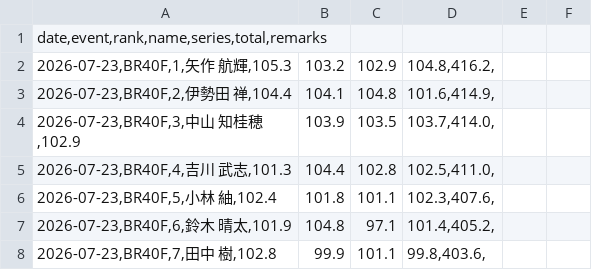
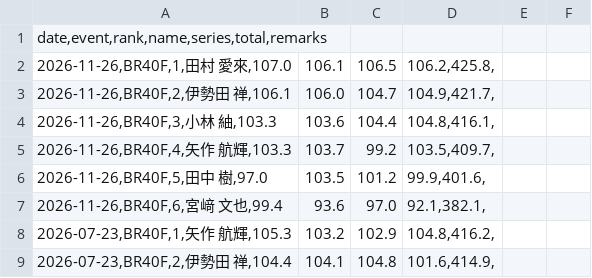
Before and after one commit to KanagawaRifle/kanagawa-rifle, a CSV file: packages/yrsa-website/data/competitions/rifle-shooting-class/results.csv, drawn as a sheet; only a part is shown; the shorter side is filled out with more unchanged rows.

Commit message:
feat(yrsa-website): add November 2026 rifle shooting class results

```diff
--- a/packages/yrsa-website/data/competitions/rifle-shooting-class/results.csv
+++ b/packages/yrsa-website/data/competitions/rifle-shooting-class/results.csv
@@ -1,2 +1,8 @@
 date,event,rank,name,series,total,remarks
+2026-11-26,BR40F,1,田村 愛來,107.0|106.1|106.5|106.2,425.8,
+2026-11-26,BR40F,2,伊勢田 禅,106.1|106.0|104.7|104.9,421.7,
+2026-11-26,BR40F,3,小林 紬,103.3|103.6|104.4|104.8,416.1,
+2026-11-26,BR40F,4,矢作 航輝,103.3|103.7|99.2|103.5,409.7,
+2026-11-26,BR40F,5,田中 樹,97.0|103.5|101.2|99.9,401.6,
+2026-11-26,BR40F,6,宮﨑 文也,99.4|93.6|97.0|92.1,382.1,
 2026-07-23,BR40F,1,矢作 航輝,105.3|103.2|102.9|104.8,416.2,
```
